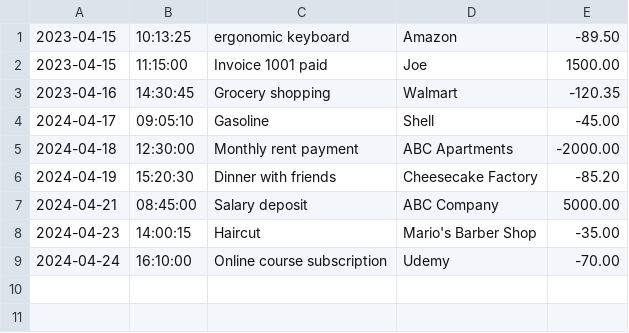
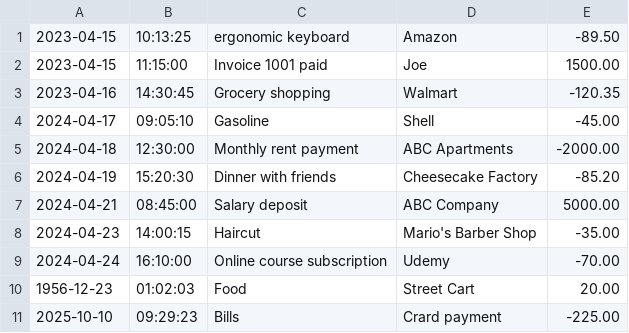
Before and after one commit to norlypierre-ctrl/FinancialTracker, a CSV file: transactions.csv, drawn as a sheet.

```diff
--- a/transactions.csv
+++ b/transactions.csv
@@ -9 +9,3 @@
 2024-04-24|16:10:00|Online course subscription|Udemy|-70.00
+1956-12-23|01:02:03|Food|Street Cart|20.00
+2025-10-10|09:29:23|Bills|Crard payment|-225.00
```
Also changed, not shown: 1 other file.
